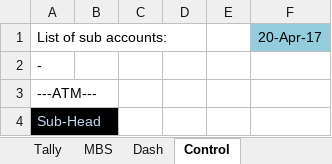
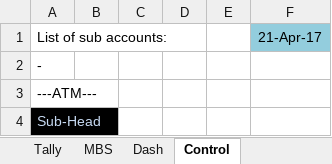
Before and after one commit to Suranjandas7/Progress, an Excel workbook: WorkSheets/dark_theme.xlsm, sheet Control, drawn as a sheet; only a part is shown; values as stored, in another font and other column widths than the file's, no borders; the diff names each change by its address in the sheet, - before the commit and + after, or states it on an @@ line.

```diff
--- a/WorkSheets/dark_theme.xlsm (sheet Control)
+++ b/WorkSheets/dark_theme.xlsm (sheet Control)
-F1: 20-Apr-17
+F1: 21-Apr-17
```
Also changed, not shown: sheet Tally, sheet Entries, charts or pictures.
